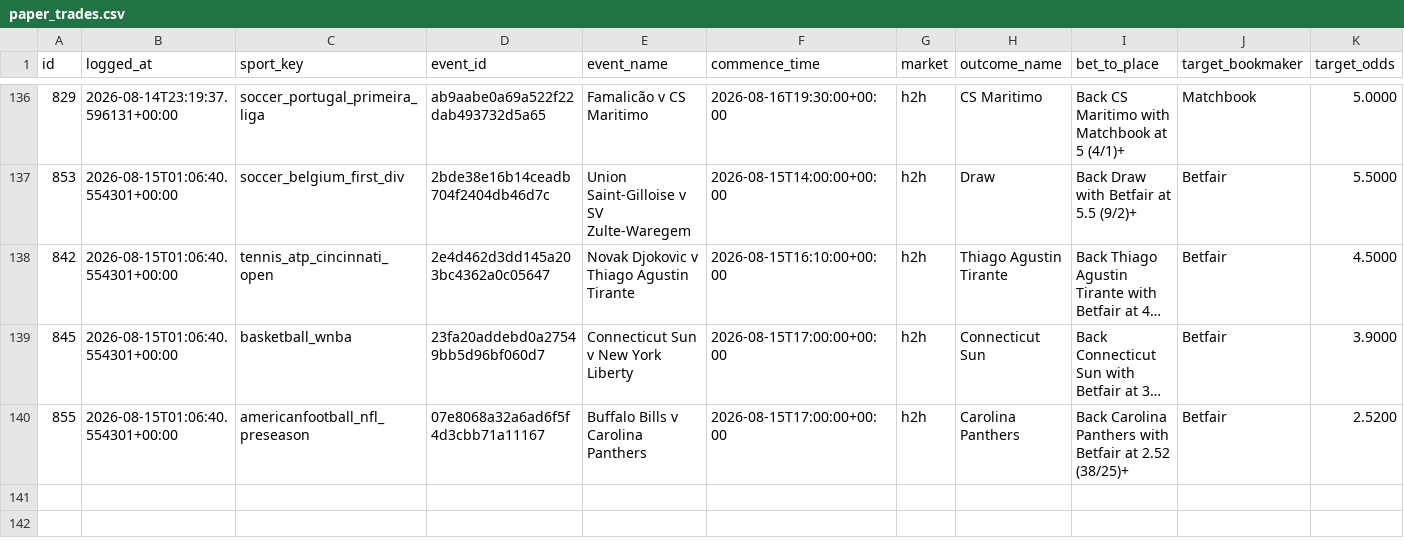
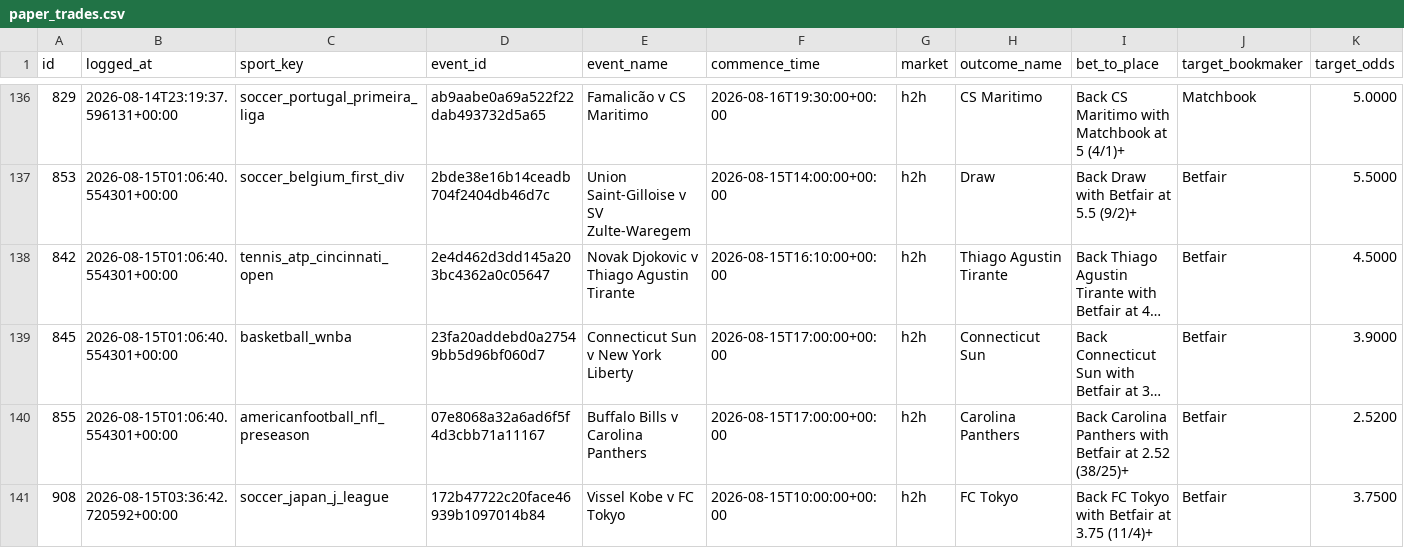
Before and after one commit to KamvysisPuzzles/sports-stat-arb, a CSV file: data/paper_trades.csv, drawn as a sheet; only a part is shown, gaps mark what is left out; long unchanged cells end in …; rows hold the shown columns only; the diff names each change by its address in the sheet, - before the commit and + after, or states it on an @@ line.

```diff
--- a/data/paper_trades.csv
+++ b/data/paper_trades.csv
+row 141: 908 | 2026-08-15T03:36:42.720592+00:00 | soccer_japan_j_league | 172b47722c20face46939b1097014b84 | Vissel Kobe v FC Tokyo | 2026-08-15T10:00:00+00:00 | h2h | FC Tokyo | Back FC Tokyo with Betfair at 3.75 (11/4)+ | Betfair | 3.7500
```
Also changed, not shown: 2 other files.
